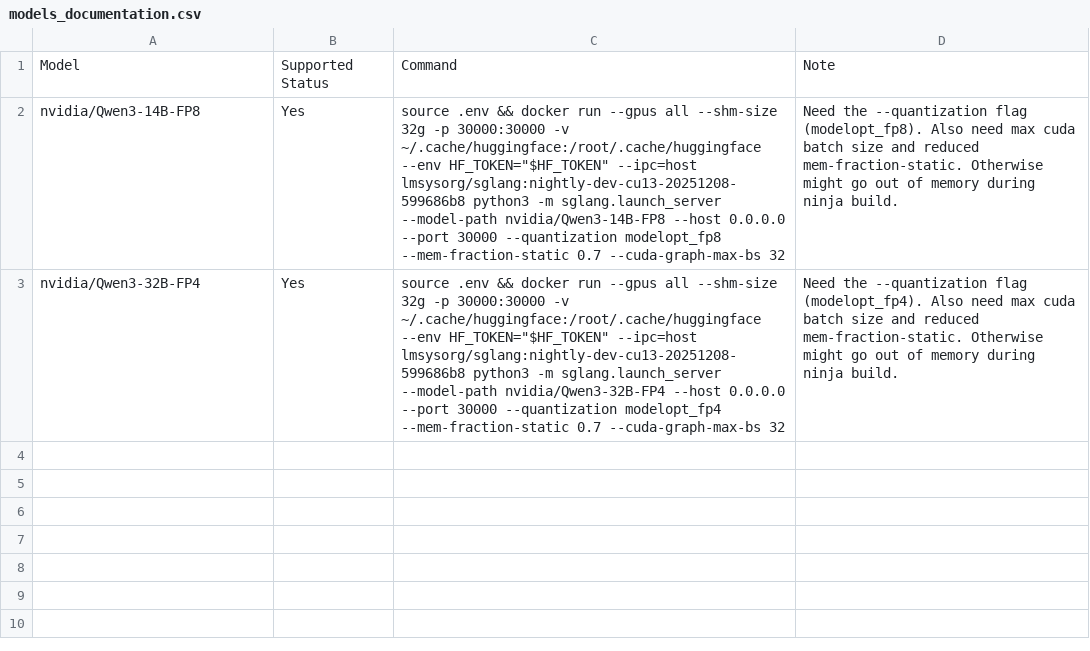
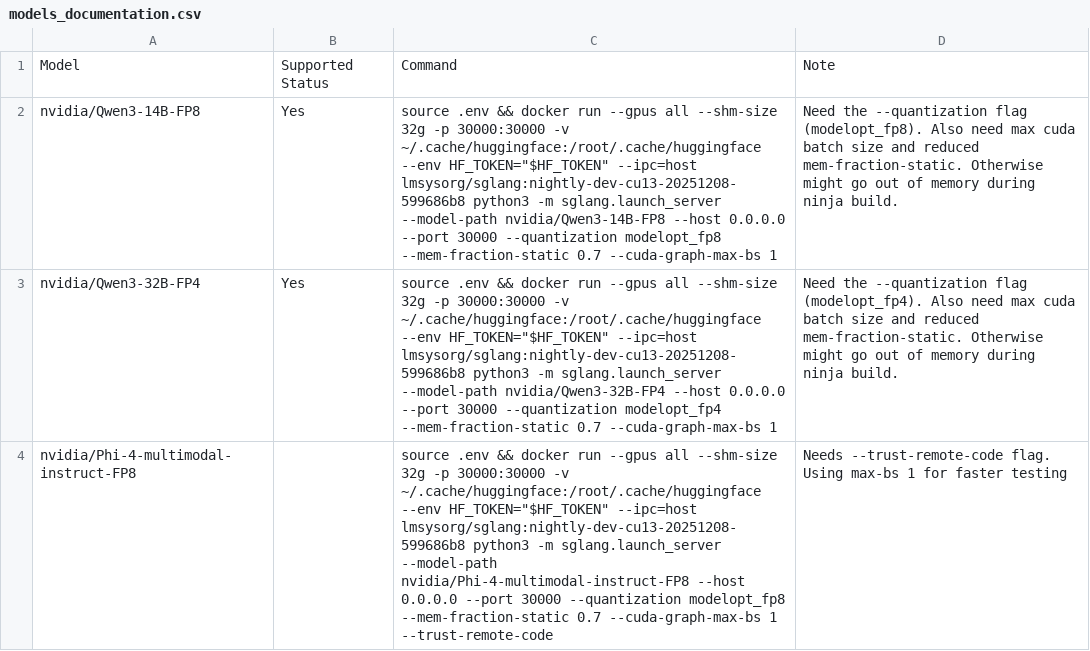
Before and after one commit to faradawn/model-tester, a CSV file: models_documentation.csv, drawn as a sheet.

```diff
--- a/models_documentation.csv
+++ b/models_documentation.csv
@@ -1,3 +1,4 @@
 Model,Supported Status,Command,Note
-nvidia/Qwen3-14B-FP8,Yes,"source .env && docker run --gpus all --shm-size 32g -p 30000:30000 -v ~/.cache/huggingface:/root/.cache/huggingface --env HF_TOKEN=""$HF_TOKEN"" --ipc=host lmsysorg/sglang:nightly-dev-cu13-20251208-599686b8 python3 -m sglang.launch_server --model-path nvidia/Qwen3-14B-FP8 --host 0.0.0.0 --port 30000 --quantization modelopt_fp8 --mem-fraction-static 0.7 --cuda-graph-max-bs 32",Need the --quantization flag (modelopt_fp8). Also need max cuda batch size and reduced mem-fraction-static. Otherwise might go out of memory during ninja build.
-nvidia/Qwen3-32B-FP4,Yes,"source .env && docker run --gpus all --shm-size 32g -p 30000:30000 -v ~/.cache/huggingface:/root/.cache/huggingface --env HF_TOKEN=""$HF_TOKEN"" --ipc=host lmsysorg/sglang:nightly-dev-cu13-20251208-599686b8 python3 -m sglang.launch_server --model-path nvidia/Qwen3-32B-FP4 --host 0.0.0.0 --port 30000 --quantization modelopt_fp4 --mem-fraction-static 0.7 --cuda-graph-max-bs 32",Need the --quantization flag (modelopt_fp4). Also need max cuda batch size and reduced mem-fraction-static. Otherwise might go out of memory during ninja build.
+nvidia/Qwen3-14B-FP8,Yes,"source .env && docker run --gpus all --shm-size 32g -p 30000:30000 -v ~/.cache/huggingface:/root/.cache/huggingface --env HF_TOKEN=""$HF_TOKEN"" --ipc=host lmsysorg/sglang:nightly-dev-cu13-20251208-599686b8 python3 -m sglang.launch_server --model-path nvidia/Qwen3-14B-FP8 --host 0.0.0.0 --port 30000 --quantization modelopt_fp8 --mem-fraction-static 0.7 --cuda-graph-max-bs 1",Need the --quantization flag (modelopt_fp8). Also need max cuda batch size and reduced mem-fraction-static. Otherwise might go out of memory during ninja build.
+nvidia/Qwen3-32B-FP4,Yes,"source .env && docker run --gpus all --shm-size 32g -p 30000:30000 -v ~/.cache/huggingface:/root/.cache/huggingface --env HF_TOKEN=""$HF_TOKEN"" --ipc=host lmsysorg/sglang:nightly-dev-cu13-20251208-599686b8 python3 -m sglang.launch_server --model-path nvidia/Qwen3-32B-FP4 --host 0.0.0.0 --port 30000 --quantization modelopt_fp4 --mem-fraction-static 0.7 --cuda-graph-max-bs 1",Need the --quantization flag (modelopt_fp4). Also need max cuda batch size and reduced mem-fraction-static. Otherwise might go out of memory during ninja build.
+nvidia/Phi-4-multimodal-instruct-FP8,,"source .env && docker run --gpus all --shm-size 32g -p 30000:30000 -v ~/.cache/huggingface:/root/.cache/huggingface --env HF_TOKEN=""$HF_TOKEN"" --ipc=host lmsysorg/sglang:nightly-dev-cu13-20251208-599686b8 python3 -m sglang.launch_server --model-path nvidia/Phi-4-multimodal-instruct-FP8 --host 0.0.0.0 --port 30000 --quantization modelopt_fp8 --mem-fraction-static 0.7 --cuda-graph-max-bs 1 --trust-remote-code",Needs --trust-remote-code flag. Using max-bs 1 for faster testing
```
Also changed, not shown: 3 other files.
